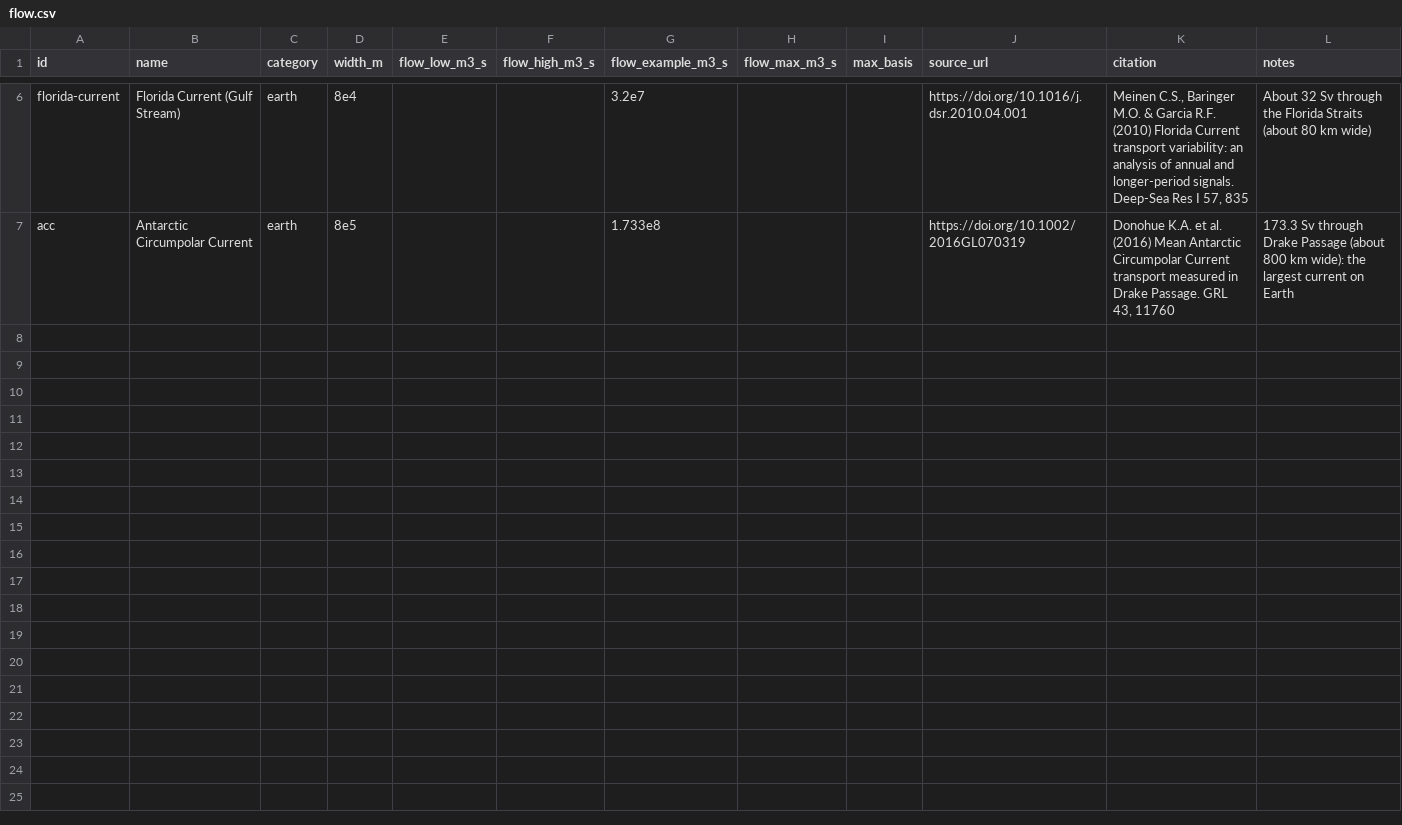
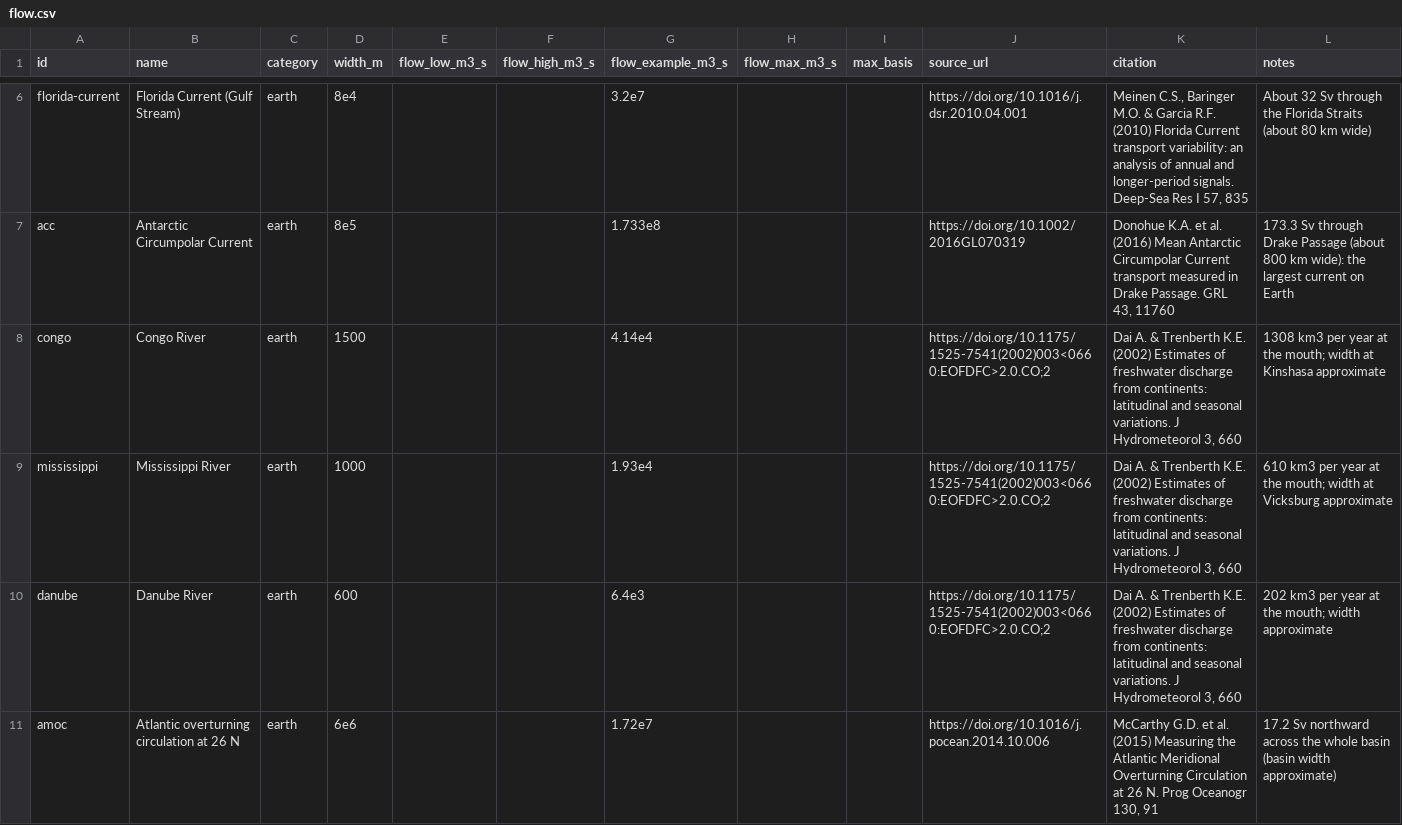
Before and after one commit to QuantumNovice/awesome-universal-limits, a CSV file: data/flow.csv, drawn as a sheet; only a part is shown, gaps mark what is left out; the diff names each change by its address in the sheet, - before the commit and + after, or states it on an @@ line.

Commit message:
feat(data): denser power, pressure, black hole, flow, oscillation, structure and sound charts
32 new sourced objects (DOIs checked against Crossref, values checked
against the papers):
- power: resting human, track sprinter, Earth and Jupiter internal heat,
  Crab pulsar spin-down, R136a1 at its Eddington limit
- pressure: best lab vacuum, sunlight, Jupiter's centre, NIF hot spot,
  neutron star core
- black holes: 4 continuum-fitting spins, 2 merger remnants, 2 SMBHs
- flow: Congo, Mississippi, Danube (Dai & Trenberth 2002), AMOC at 26N
- oscillation: midge wingbeat, vocal folds, ZZ Ceti, magnetar QPO
- structures: Statue of Liberty, Washington Monument, CN Tower, Grand Coulee
- sound: Noctilio bat echolocation
Legends moved off data; explainers updated.

```diff
--- a/data/flow.csv
+++ b/data/flow.csv
+row 8: congo | Congo River | earth | 1500 |  |  | 4.14e4 |  |  | https://doi.org/10.1175/1525-7541(2002)003<0660:EOFDFC>2.0.CO;2 | Dai A. & Trenberth K.E. (2002) Estimates of freshwater discharge from continents: latitudinal and seasonal variations. J Hydrometeorol 3, 660 | 1308 km3 per year at the mouth; width at Kinshasa approximate
+row 9: mississippi | Mississippi River | earth | 1000 |  |  | 1.93e4 |  |  | https://doi.org/10.1175/1525-7541(2002)003<0660:EOFDFC>2.0.CO;2 | Dai A. & Trenberth K.E. (2002) Estimates of freshwater discharge from continents: latitudinal and seasonal variations. J Hydrometeorol 3, 660 | 610 km3 per year at the mouth; width at Vicksburg approximate
+row 10: danube | Danube River | earth | 600 |  |  | 6.4e3 |  |  | https://doi.org/10.1175/1525-7541(2002)003<0660:EOFDFC>2.0.CO;2 | Dai A. & Trenberth K.E. (2002) Estimates of freshwater discharge from continents: latitudinal and seasonal variations. J Hydrometeorol 3, 660 | 202 km3 per year at the mouth; width approximate
+row 11: amoc | Atlantic overturning circulation at 26 N | earth | 6e6 |  |  | 1.72e7 |  |  | https://doi.org/10.1016/j.pocean.2014.10.006 | McCarthy G.D. et al. (2015) Measuring the Atlantic Meridional Overturning Circulation at 26 N. Prog Oceanogr 130, 91 | 17.2 Sv northward across the whole basin (basin width approximate)
```
Also changed, not shown: data/black_holes.csv, data/oscillation.csv, 39 other files.
